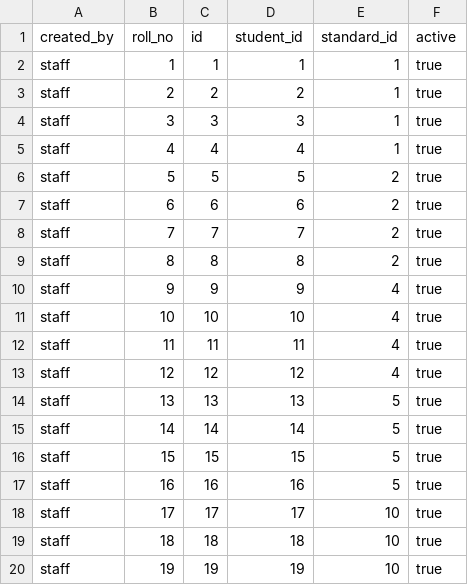
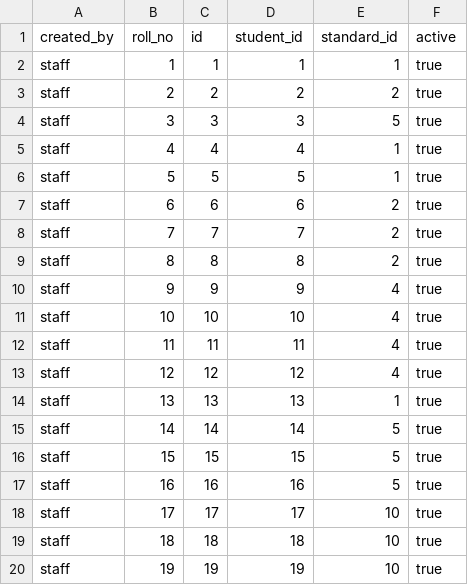
Before and after one commit to skthad/witcurve-api, a CSV file: src/main/resources/config/liquibase/student_standard.csv, drawn as a sheet; only a part is shown.

```diff
--- a/src/main/resources/config/liquibase/student_standard.csv
+++ b/src/main/resources/config/liquibase/student_standard.csv
@@ -2,6 +2,6 @@ created_by,roll_no,id,student_id,standard_id,active
 staff,1,1,1,1,true
-staff,2,2,2,1,true
-staff,3,3,3,1,true
+staff,2,2,2,2,true
+staff,3,3,3,5,true
 staff,4,4,4,1,true
-staff,5,5,5,2,true
+staff,5,5,5,1,true
 staff,6,6,6,2,true
@@ -13,3 +13,3 @@ staff,11,11,11,4,true
 staff,12,12,12,4,true
-staff,13,13,13,5,true
+staff,13,13,13,1,true
 staff,14,14,14,5,true
```
Also changed, not shown: src/main/resources/config/liquibase/course_teacher.csv, src/main/resources/config/liquibase/staff.csv, 8 other files.
